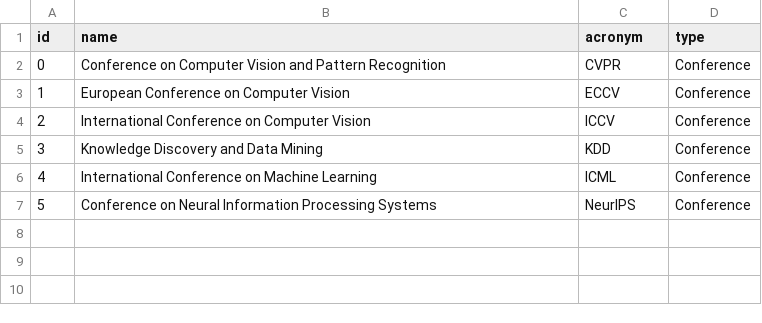
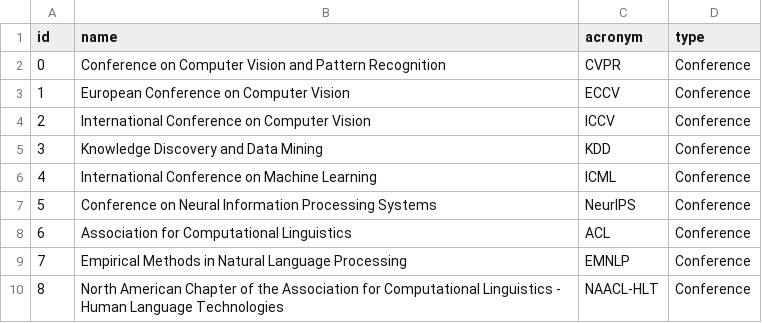
Before and after one commit to CS-tem/CStem, a CSV file: backend/data/aminer/constant/venue.csv, drawn as a sheet; the diff names each change by its address in the sheet, - before the commit and + after, or states it on an @@ line.

Commit message:
Added topic and venue_topic relation

```diff
--- a/backend/data/aminer/constant/venue.csv
+++ b/backend/data/aminer/constant/venue.csv
+row 8: 6 | Association for Computational Linguistics | ACL | Conference
+row 9: 7 | Empirical Methods in Natural Language Processing | EMNLP | Conference
+row 10: 8 | North American Chapter of the Association for Computational Linguistics - Human Language Technologies | NAACL-HLT | Conference
```
